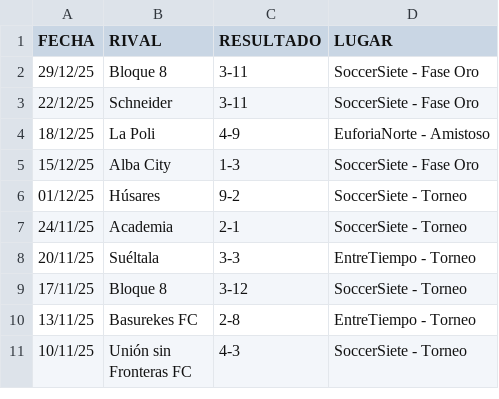
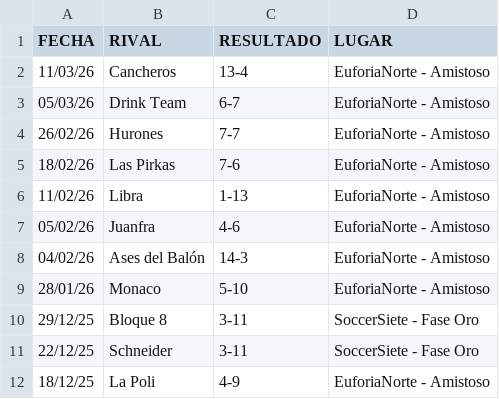
Before and after one commit to hescalag-web/barbarosfc, a CSV file: docs/statistics.csv, drawn as a sheet; only a part is shown; the shorter side is filled out with more unchanged rows.

Commit message:
hescalag actualizacion fechas

```diff
--- a/docs/statistics.csv
+++ b/docs/statistics.csv
@@ -1,2 +1,10 @@
 FECHA,RIVAL,RESULTADO,LUGAR
+11/03/26,Cancheros,13-4,EuforiaNorte - Amistoso
+05/03/26,Drink Team,6-7,EuforiaNorte - Amistoso
+26/02/26,Hurones,7-7,EuforiaNorte - Amistoso
+18/02/26,Las Pirkas,7-6,EuforiaNorte - Amistoso
+11/02/26,Libra,1-13,EuforiaNorte - Amistoso
+05/02/26,Juanfra,4-6,EuforiaNorte - Amistoso
+04/02/26,Ases del Balón,14-3,EuforiaNorte - Amistoso
+28/01/26,Monaco,5-10,EuforiaNorte - Amistoso
 29/12/25,Bloque 8,3-11,SoccerSiete - Fase Oro
```
Also changed, not shown: 3 other files.
